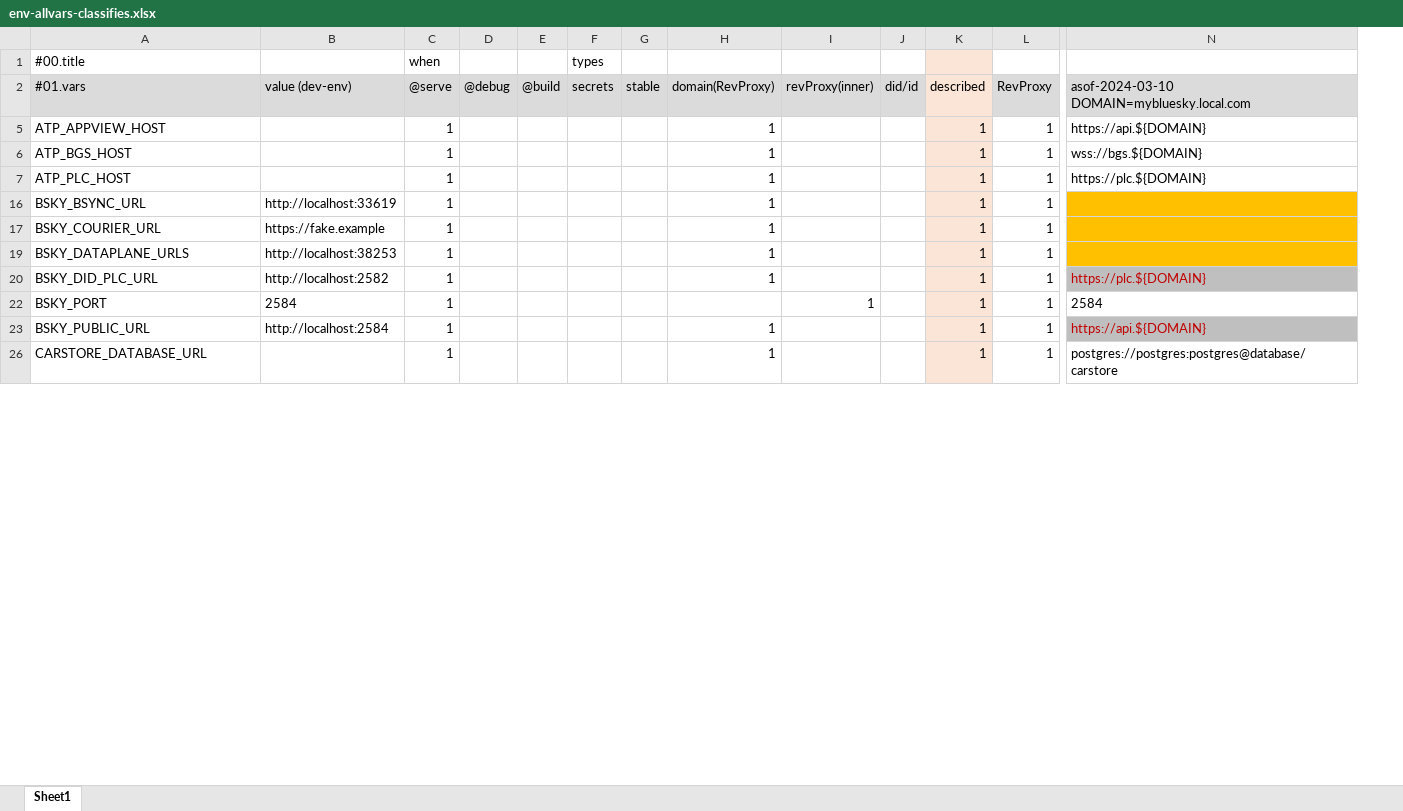
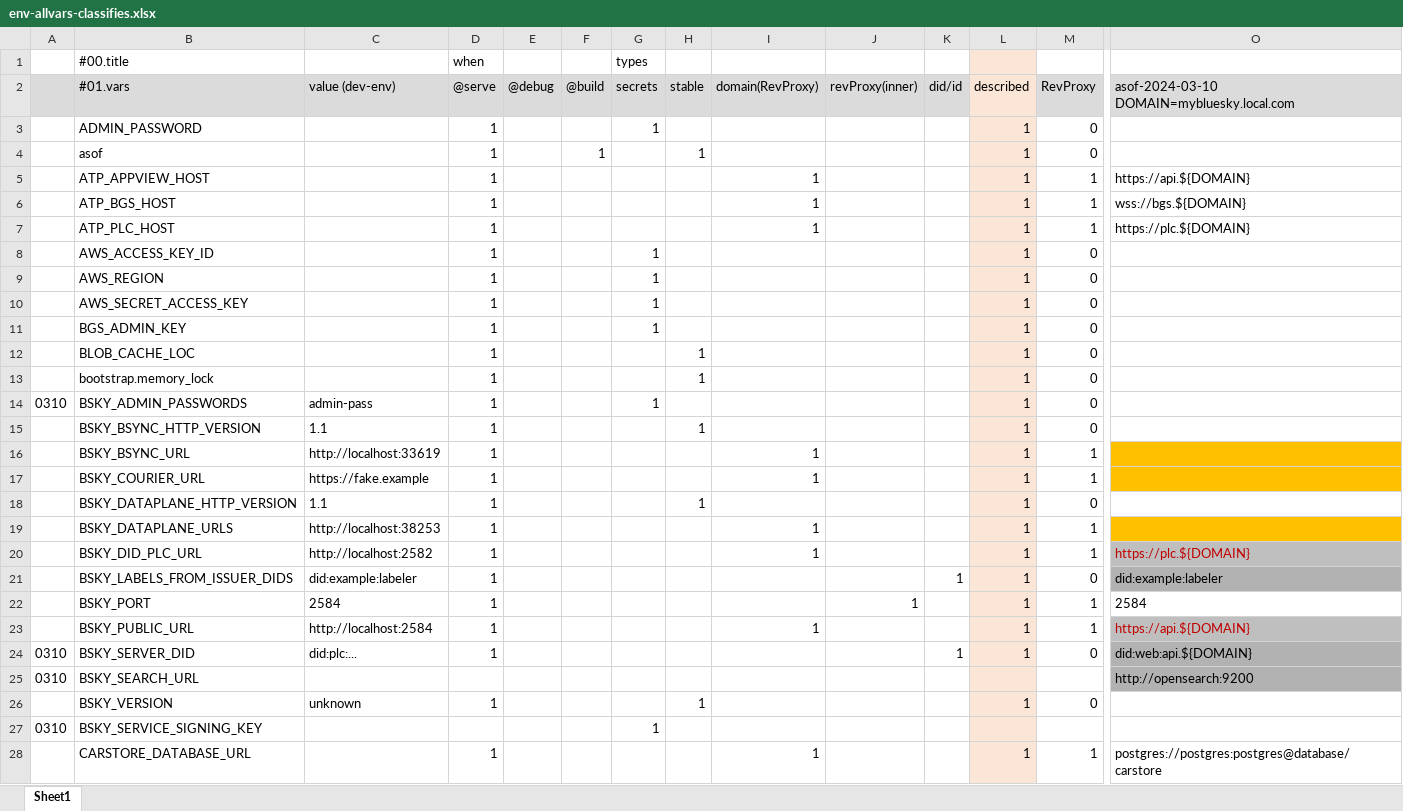
Before and after one commit to itaru2622/bluesky-selfhost-env, an Excel workbook: docs/env-allvars-classifies.xlsx, sheet Sheet1, drawn as a sheet; only a part is shown, gaps mark what is left out; values as stored, in another font and other column widths than the file's, no borders; charts and pictures not drawn; rows hold the shown columns only; the diff covers the shown part only; the diff names each change by its address in the sheet, - before the commit and + after, or states it on an @@ line.

```diff
--- a/docs/env-allvars-classifies.xlsx (sheet Sheet1)
+++ b/docs/env-allvars-classifies.xlsx (sheet Sheet1)
+column A, empty
@@ row 3 unhidden:  | ADMIN_PASSWORD |  | 1 |  |  | 1 |  |  |  |  | 1 | 0 @@
@@ row 4 unhidden:  | asof |  | 1 |  | 1 |  | 1 |  |  |  | 1 | 0 @@
@@ row 8 unhidden:  | AWS_ACCESS_KEY_ID |  | 1 |  |  | 1 |  |  |  |  | 1 | 0 @@
@@ row 9 unhidden:  | AWS_REGION |  | 1 |  |  | 1 |  |  |  |  | 1 | 0 @@
@@ row 10 unhidden:  | AWS_SECRET_ACCESS_KEY |  | 1 |  |  | 1 |  |  |  |  | 1 | 0 @@
@@ row 11 unhidden:  | BGS_ADMIN_KEY |  | 1 |  |  | 1 |  |  |  |  | 1 | 0 @@
@@ row 12 unhidden:  | BLOB_CACHE_LOC |  | 1 |  |  |  | 1 |  |  |  | 1 | 0 @@
@@ row 13 unhidden:  | bootstrap.memory_lock |  | 1 |  |  |  | 1 |  |  |  | 1 | 0 @@
+row 14: 0310 | BSKY_ADMIN_PASSWORDS | admin-pass | 1 |  |  | 1 |  |  |  |  | 1 | 0
@@ row 15 unhidden:  | BSKY_BSYNC_HTTP_VERSION | 1.1 | 1 |  |  |  | 1 |  |  |  | 1 | 0 @@
@@ row 18 unhidden:  | BSKY_DATAPLANE_HTTP_VERSION | 1.1 | 1 |  |  |  | 1 |  |  |  | 1 | 0 @@
+row 21:  | BSKY_LABELS_FROM_ISSUER_DIDS | did:example:labeler | 1 |  |  |  |  |  |  | 1 | 1 | 0 | did:example:labeler
+row 24: 0310 | BSKY_SERVER_DID | did:plc:... | 1 |  |  |  |  |  |  | 1 | 1 | 0 | did:web:api.${DOMAIN}
+row 25: 0310 | BSKY_SEARCH_URL |  |  |  |  |  |  |  |  |  |  |  | http://opensearch:9200
@@ row 26 unhidden:  | BSKY_VERSION | unknown | 1 |  |  |  | 1 |  |  |  | 1 | 0 @@
+row 27: 0310 | BSKY_SERVICE_SIGNING_KEY |  |  |  |  | 1
```
Also changed, not shown: 10 added rows and 86 hidden or unhidden rows elsewhere in this sheet, formulas that keep their value, charts or pictures.
